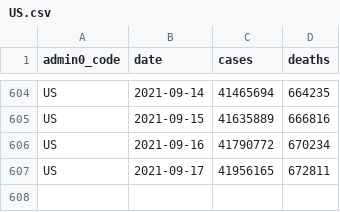
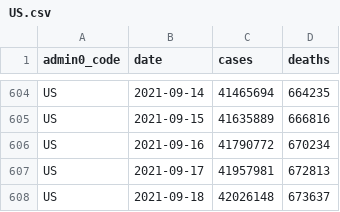
Before and after one commit to covid-open-data/xform-casecount-us-nytimes, a CSV file: output/admin0/US.csv, drawn as a sheet; only a part is shown, gaps mark what is left out.

```diff
--- a/output/admin0/US.csv
+++ b/output/admin0/US.csv
@@ -606,2 +606,3 @@ US,2021-09-15,41635889,666816
 US,2021-09-16,41790772,670234
-US,2021-09-17,41956165,672811
+US,2021-09-17,41957981,672813
+US,2021-09-18,42026148,673637
```
Also changed, not shown: output/admin1/US.csv.
